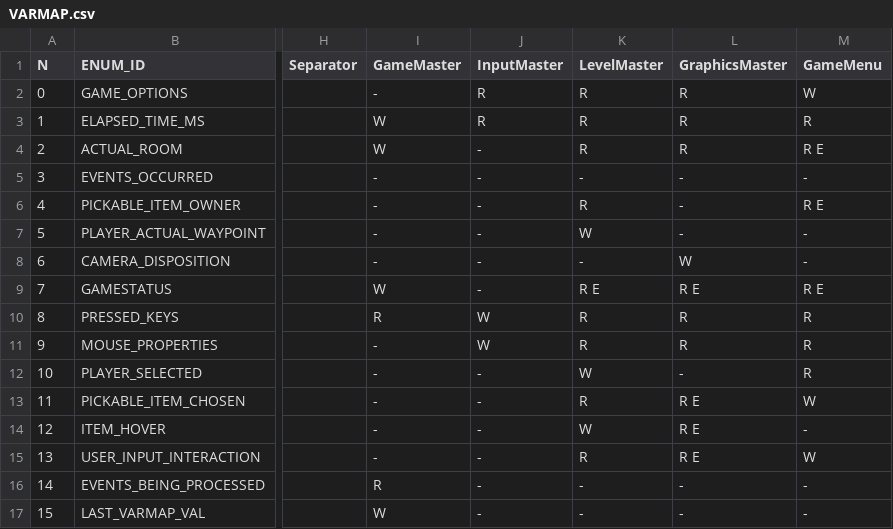
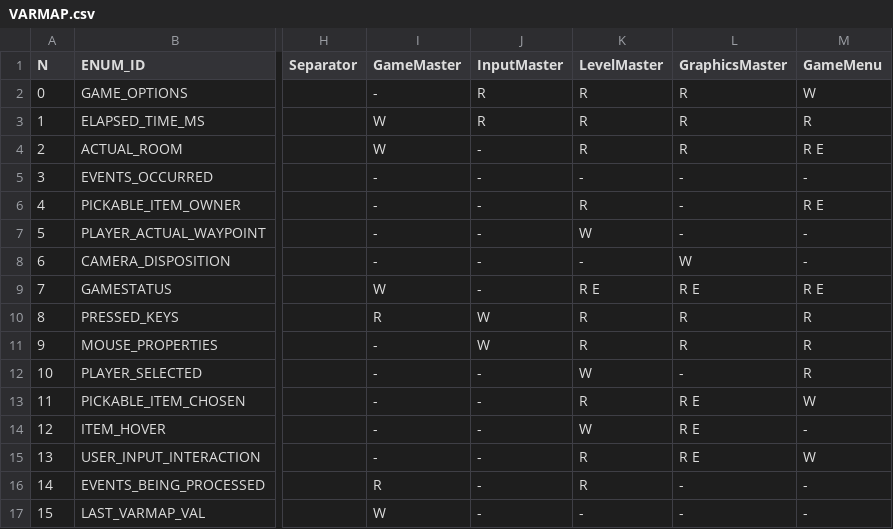
Before and after one commit to ivor4/Goblins3_AnotherQuest, a CSV file: VARMAP_Generator/VARMAP.csv, drawn as a sheet; only a part is shown, gaps mark what is left out; the diff names each change by its address in the sheet, - before the commit and + after, or states it on an @@ line.

```diff
--- a/VARMAP_Generator/VARMAP.csv
+++ b/VARMAP_Generator/VARMAP.csv
-K16 (LevelMaster): -
+K16 (LevelMaster): R
```
Also changed, not shown: VARMAP_Generator/SERVICES.csv, 36 other files.
